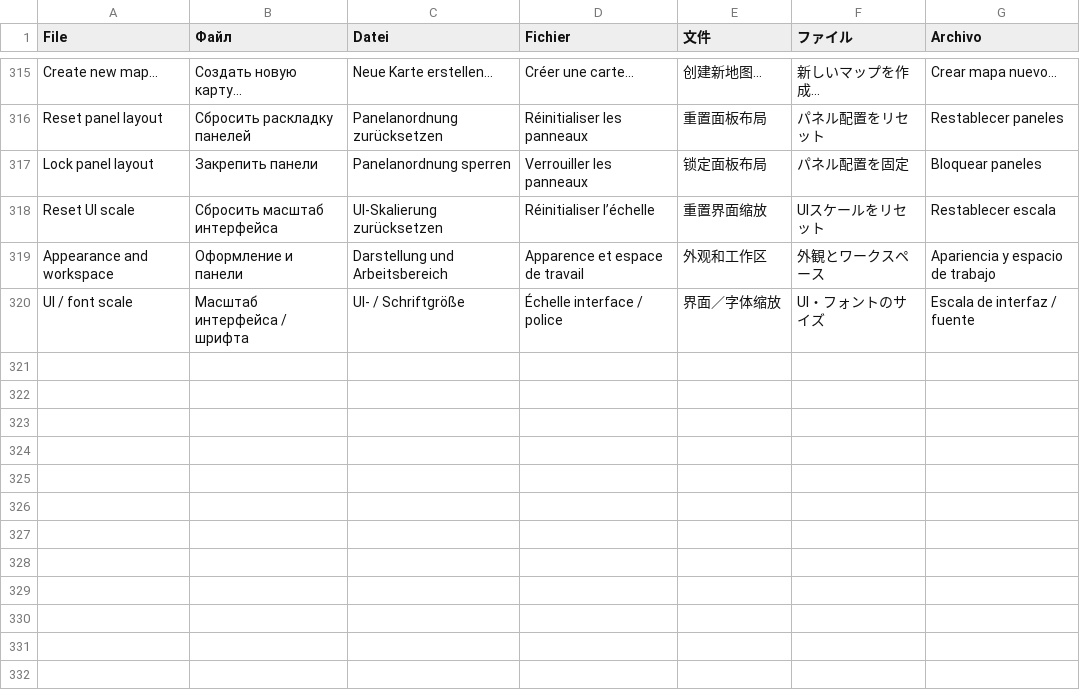
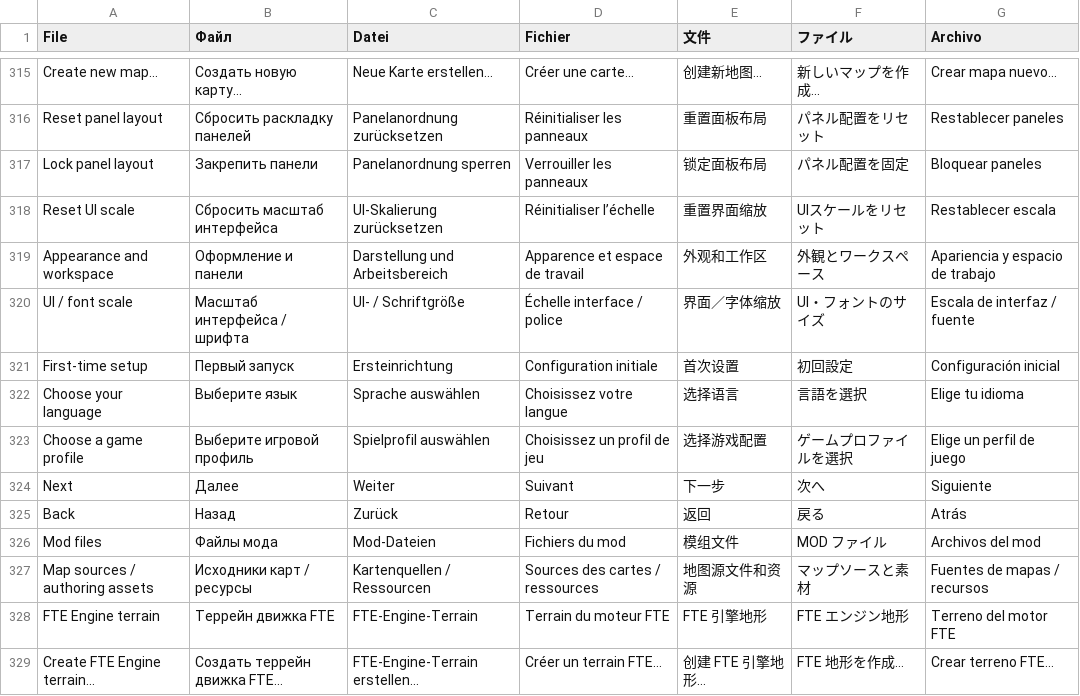
Before and after one commit to lseryn/ReyondBroom, a TSV file: localization/ui.tsv, drawn as a sheet; only a part is shown, gaps mark what is left out; the diff names each change by its address in the sheet, - before the commit and + after, or states it on an @@ line.

Commit message:
Add first-time setup, custom asset roots, BSP build defaults and native Linux release

```diff
--- a/localization/ui.tsv
+++ b/localization/ui.tsv
+row 321: First-time setup | Первый запуск | Ersteinrichtung | Configuration initiale | 首次设置 | 初回設定 | Configuración inicial
+row 322: Choose your language | Выберите язык | Sprache auswählen | Choisissez votre langue | 选择语言 | 言語を選択 | Elige tu idioma
+row 323: Choose a game profile | Выберите игровой профиль | Spielprofil auswählen | Choisissez un profil de jeu | 选择游戏配置 | ゲームプロファイルを選択 | Elige un perfil de juego
+row 324: Next | Далее | Weiter | Suivant | 下一步 | 次へ | Siguiente
+row 325: Back | Назад | Zurück | Retour | 返回 | 戻る | Atrás
+row 326: Mod files | Файлы мода | Mod-Dateien | Fichiers du mod | 模组文件 | MOD ファイル | Archivos del mod
+row 327: Map sources / authoring assets | Исходники карт / ресурсы | Kartenquellen / Ressourcen | Sources des cartes / ressources | 地图源文件和资源 | マップソースと素材 | Fuentes de mapas / recursos
+row 328: FTE Engine terrain | Террейн движка FTE | FTE-Engine-Terrain | Terrain du moteur FTE | FTE 引擎地形 | FTE エンジン地形 | Terreno del motor FTE
+row 329: Create FTE Engine terrain... | Создать террейн движка FTE… | FTE-Engine-Terrain erstellen… | Créer un terrain FTE… | 创建 FTE 引擎地形… | FTE 地形を作成… | Crear terreno FTE…
```
Also changed, not shown: 50 other files.
